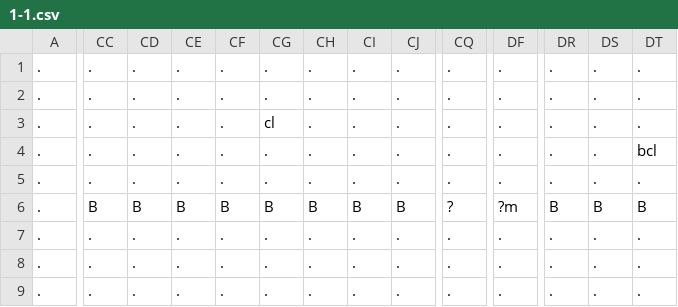
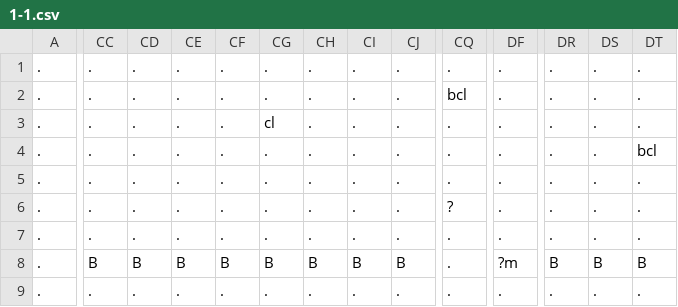
Before and after one commit to AV851274/3902-mario-project, a CSV file: Content/levels/1-1.csv, drawn as a sheet; only a part is shown, gaps mark what is left out; the diff covers the shown part only; the diff names each change by its address in the sheet, - before the commit and + after, or states it on an @@ line.

Commit message:
Fixed levels a bit nothing crazy

```diff
--- a/Content/levels/1-1.csv
+++ b/Content/levels/1-1.csv
-CQ2: .
+CQ2: bcl
-CC6: B
+CC6: .
-CD6: B
+CD6: .
-CE6: B
+CE6: .
-CF6: B
+CF6: .
-CG6: B
+CG6: .
-CH6: B
+CH6: .
-CI6: B
+CI6: .
-CJ6: B
+CJ6: .
-DF6: ?m
+DF6: .
-DR6: B
+DR6: .
-DS6: B
+DS6: .
-DT6: B
+DT6: .
-CC8: .
+CC8: B
-CD8: .
+CD8: B
-CE8: .
+CE8: B
-CF8: .
+CF8: B
-CG8: .
+CG8: B
-CH8: .
+CH8: B
-CI8: .
+CI8: B
-CJ8: .
+CJ8: B
-DF8: .
+DF8: ?m
-DR8: .
+DR8: B
-DS8: .
+DS8: B
-DT8: .
+DT8: B
```
Also changed, not shown: 69 edited cells elsewhere in this file.
